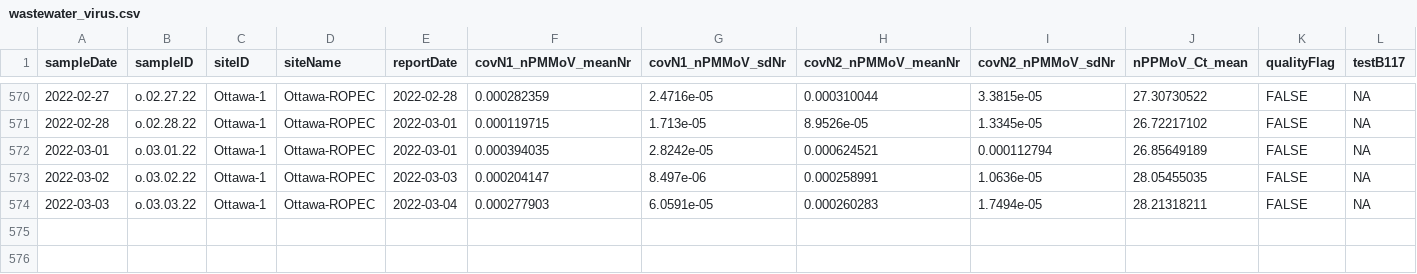
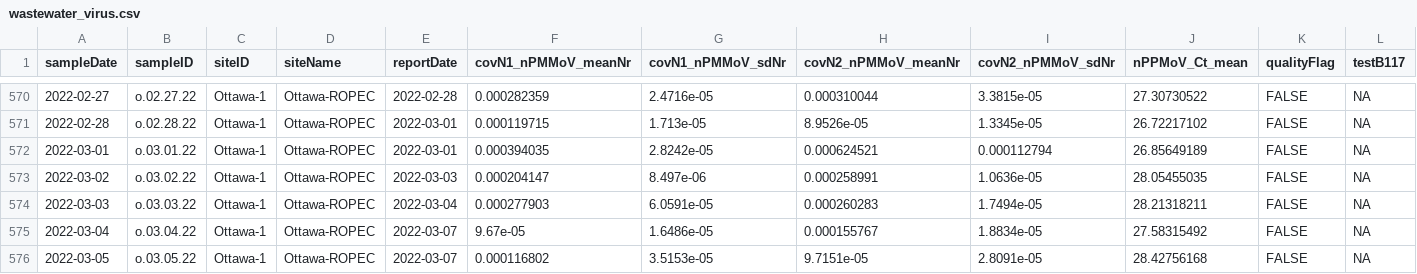
Before and after one commit to Delatolla-lab/PHESD, a CSV file: Wastewater/Ottawa/Data/wastewater_virus.csv, drawn as a sheet; only a part is shown, gaps mark what is left out; rows hold the shown columns only; the diff names each change by its address in the sheet, - before the commit and + after, or states it on an @@ line.

```diff
--- a/Wastewater/Ottawa/Data/wastewater_virus.csv
+++ b/Wastewater/Ottawa/Data/wastewater_virus.csv
+row 575: 2022-03-04 | o.03.04.22 | Ottawa-1 | Ottawa-ROPEC | 2022-03-07 | 9.67e-05 | 1.6486e-05 | 0.000155767 | 1.8834e-05 | 27.58315492 | FALSE | NA
+row 576: 2022-03-05 | o.03.05.22 | Ottawa-1 | Ottawa-ROPEC | 2022-03-07 | 0.000116802 | 3.5153e-05 | 9.7151e-05 | 2.8091e-05 | 28.42756168 | FALSE | NA
```
Also changed, not shown: Wastewater/Ottawa/Data/wwMeasure.csv.
